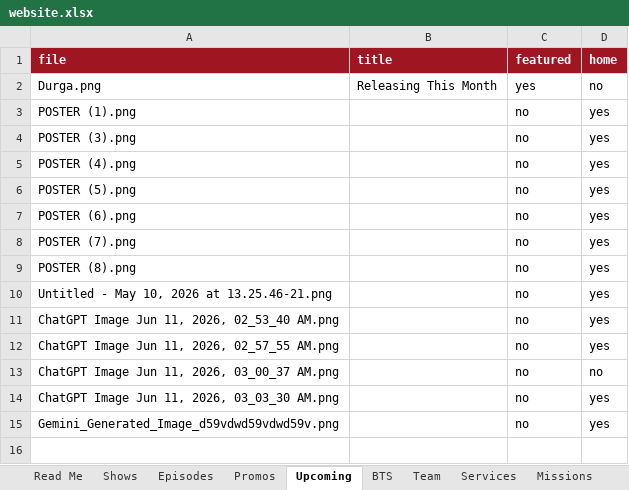
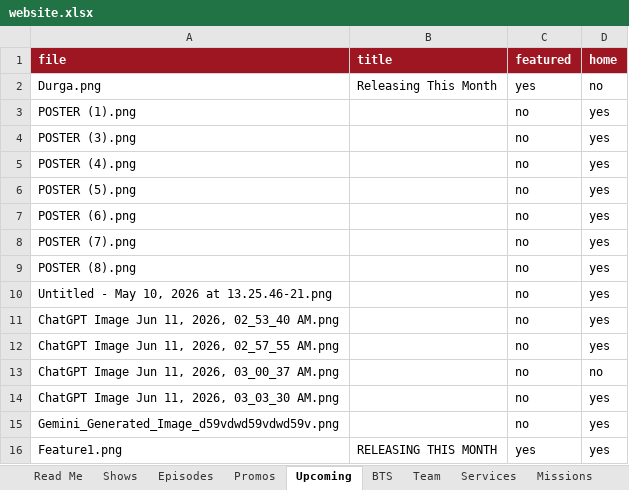
Before and after one commit to sumit2nandi/addabaaz, an Excel workbook: data/website.xlsx, sheet Upcoming, drawn as a sheet; values as stored, in another font and other column widths than the file's, no borders; the diff names each change by its address in the sheet, - before the commit and + after, or states it on an @@ line.

Commit message:
Add files via upload

```diff
--- a/data/website.xlsx (sheet Upcoming)
+++ b/data/website.xlsx (sheet Upcoming)
+row 16: Feature1.png | RELEASING THIS MONTH | yes | yes
```
